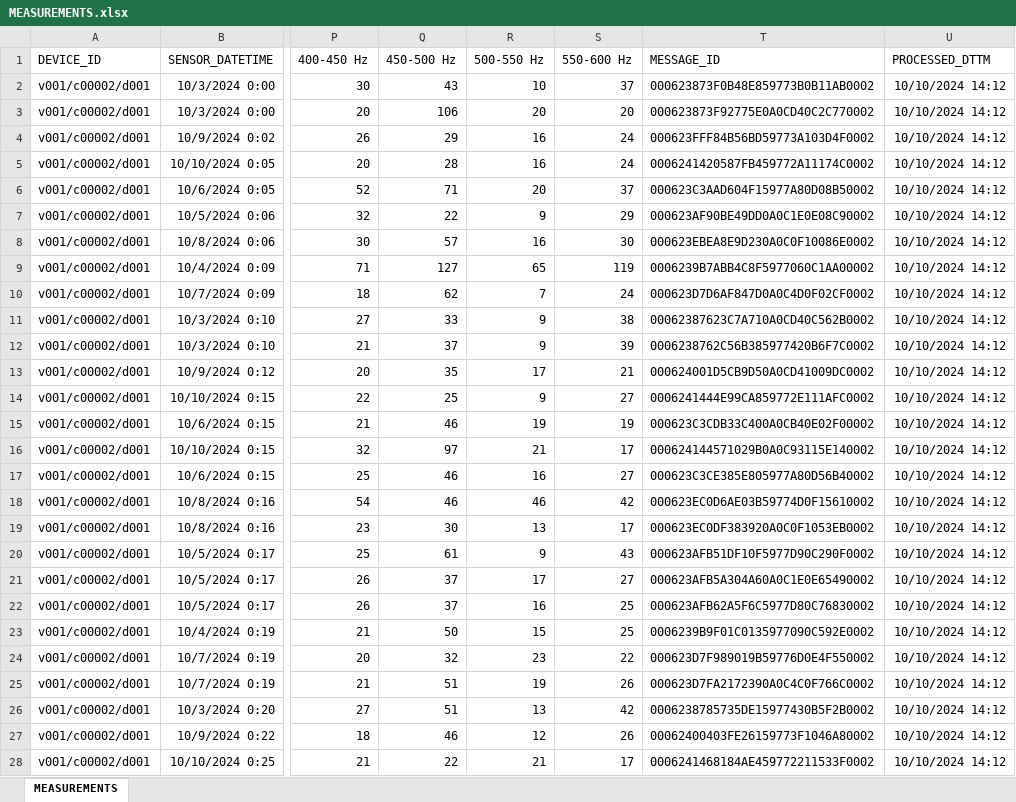
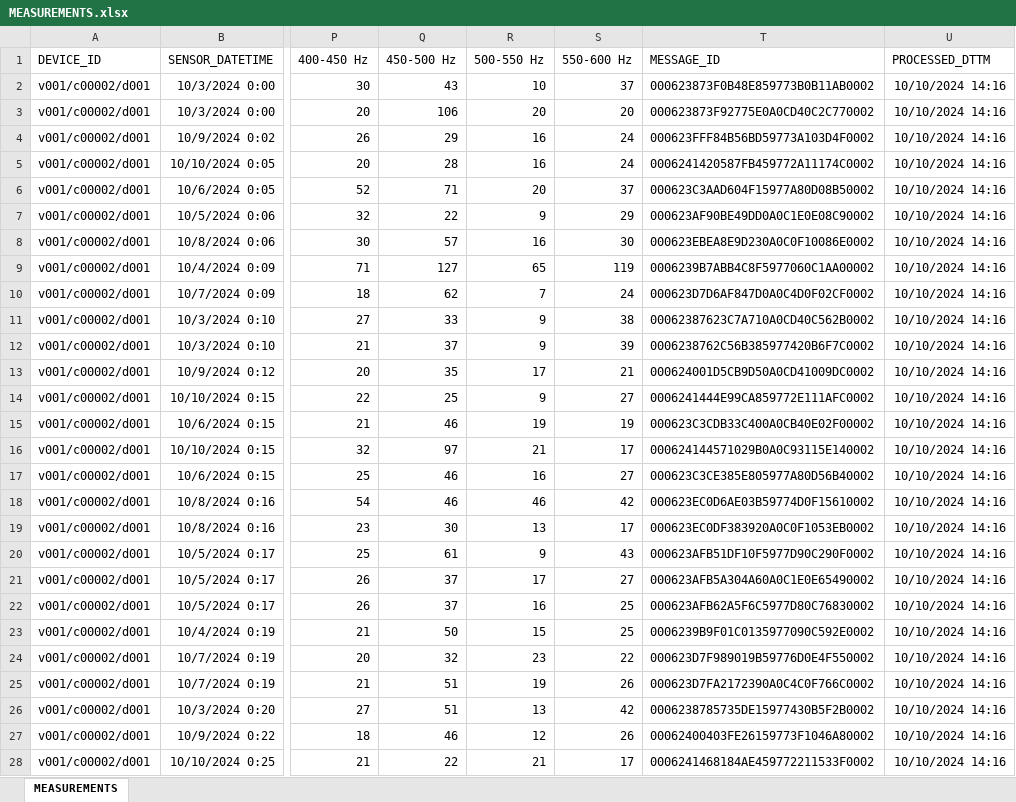
Before and after one commit to projectbeekeepers/data, an Excel workbook: MEASUREMENTS.xlsx, sheet MEASUREMENTS, drawn as a sheet; only a part is shown, gaps mark what is left out; values as stored, in another font and other column widths than the file's, no borders; the diff covers the shown part only; the diff names each change by its address in the sheet, - before the commit and + after, or states it on an @@ line.

Commit message:
Changes for 10OCT24:14:16:28

```diff
--- a/MEASUREMENTS.xlsx (sheet MEASUREMENTS)
+++ b/MEASUREMENTS.xlsx (sheet MEASUREMENTS)
-U2:U28 (PROCESSED_DTTM): 10/10/2024 14:12
+U2:U28 (PROCESSED_DTTM): 10/10/2024 14:16
```
Also changed, not shown: 1235 edited cells elsewhere in this sheet.
